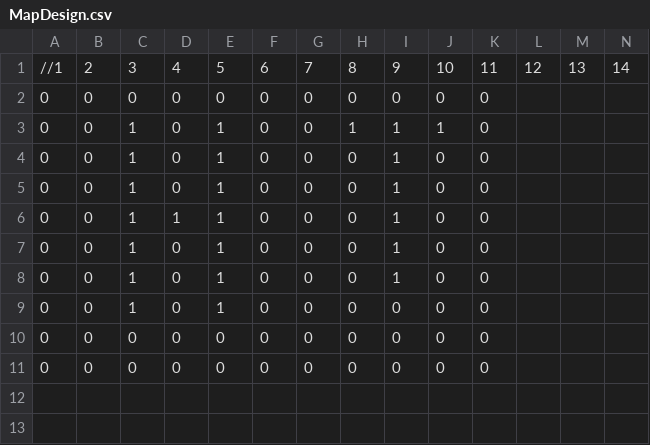
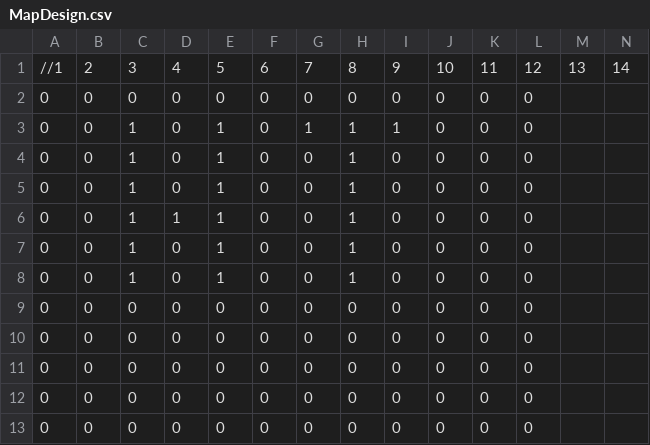
Before and after one commit to JohnLeong/SP4, a CSV file: SP4/Base/LevelMap/MapDesign.csv, drawn as a sheet; only a part is shown; rows hold the shown columns only; the diff names each change by its address in the sheet, - before the commit and + after, or states it on an @@ line.

```diff
--- a/SP4/Base/LevelMap/MapDesign.csv
+++ b/SP4/Base/LevelMap/MapDesign.csv
-L2:L11: (empty)
+L2:L11: 0
-G3: 0
+G3: 1
-J3: 1
+J3: 0
-H4:H8: 0
+H4:H8: 1
-I4:I8: 1
+I4:I8: 0
-C9: 1
+C9: 0
-E9: 1
+E9: 0
+row 12: 0 | 0 | 0 | 0 | 0 | 0 | 0 | 0 | 0 | 0 | 0 | 0
+row 13: 0 | 0 | 0 | 0 | 0 | 0 | 0 | 0 | 0 | 0 | 0 | 0
```
Also changed, not shown: 21 other files.
